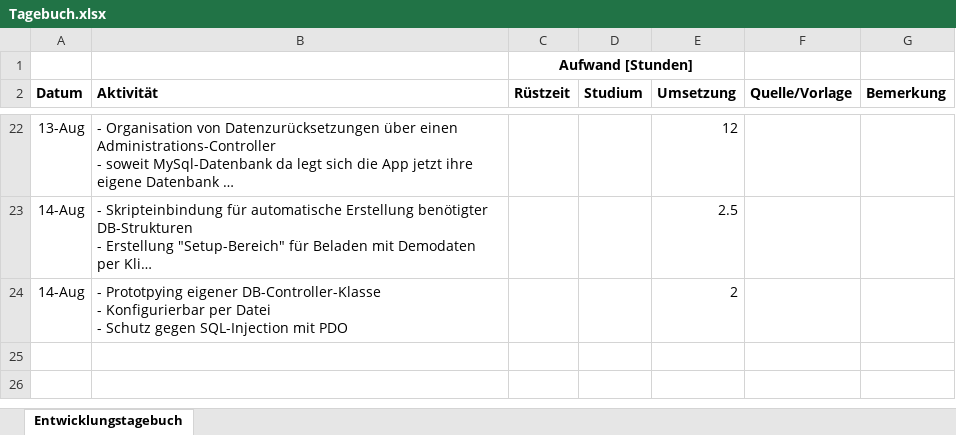
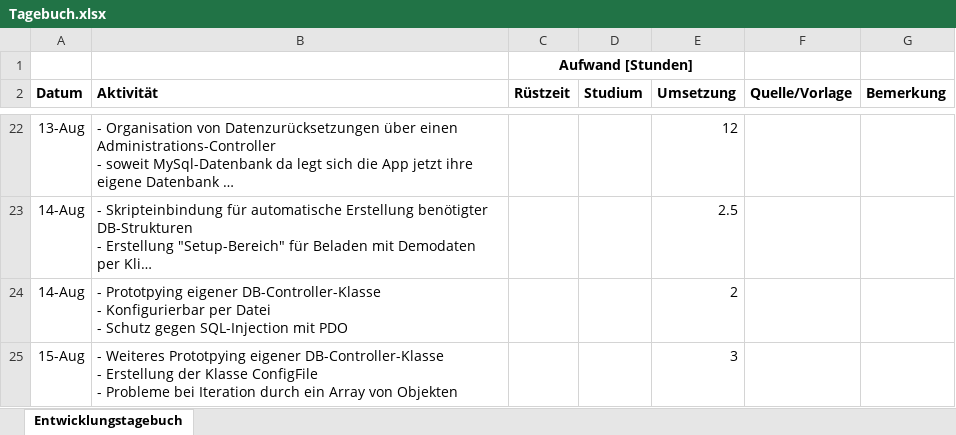
Before and after one commit to TSchipper/Sportverbaende, an Excel workbook: doc/Tagebuch.xlsx, sheet Entwicklungstagebuch, drawn as a sheet; only a part is shown, gaps mark what is left out; long unchanged cells end in …; values as stored, in another font and other column widths than the file's, no borders; ↵ is a line break in a cell; the diff names each change by its address in the sheet, - before the commit and + after, or states it on an @@ line.

```diff
--- a/doc/Tagebuch.xlsx (sheet Entwicklungstagebuch)
+++ b/doc/Tagebuch.xlsx (sheet Entwicklungstagebuch)
+row 25: 15-Aug | - Weiteres Prototpying eigener DB-Controller-Klasse ↵ - Erstellung der Klasse ConfigFile ↵ - Probleme bei Iteration durch ein Array von Objekten |  |  | 3
```
Also changed, not shown: 4 other files.
